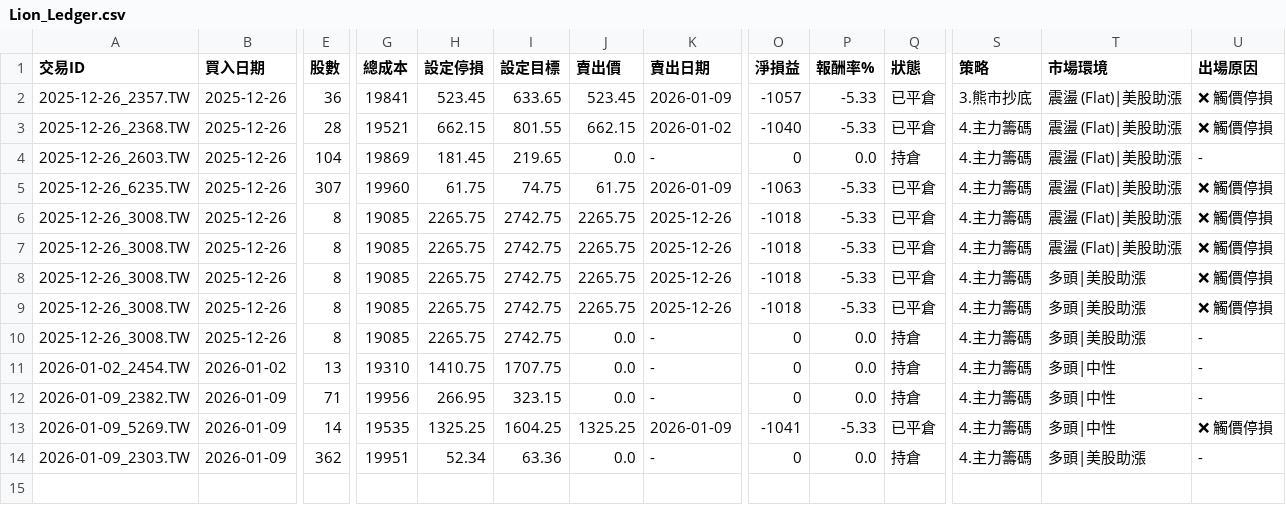
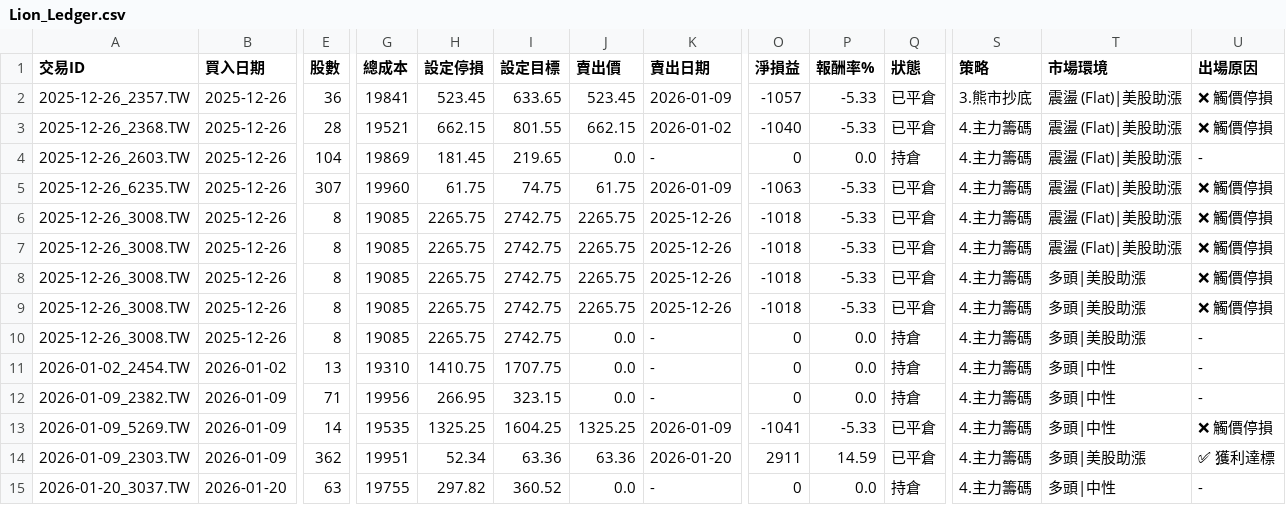
Before and after one commit to TaiwanOscarChen/lion-strategy, a CSV file: Lion_Ledger.csv, drawn as a sheet; only a part is shown, gaps mark what is left out; rows hold the shown columns only; the diff names each change by its address in the sheet, - before the commit and + after, or states it on an @@ line.

Commit message:
📊 Daily Update: Ledger & Report

```diff
--- a/Lion_Ledger.csv
+++ b/Lion_Ledger.csv
-J14 (賣出價): 0.0
+J14 (賣出價): 63.36
-K14 (賣出日期): -
+K14 (賣出日期): 2026-01-20
-O14 (淨損益): 0
+O14 (淨損益): 2911
-P14 (報酬率%): 0.0
+P14 (報酬率%): 14.59
-Q14 (狀態): 持倉
+Q14 (狀態): 已平倉
-U14 (出場原因): -
+U14 (出場原因): ✅ 獲利達標
+row 15: 2026-01-20_3037.TW | 2026-01-20 | 63 | 19755 | 297.82 | 360.52 | 0.0 | - | 0 | 0.0 | 持倉 | 4.主力籌碼 | 多頭|中性 | -
```
Also changed, not shown: 1 other file.
